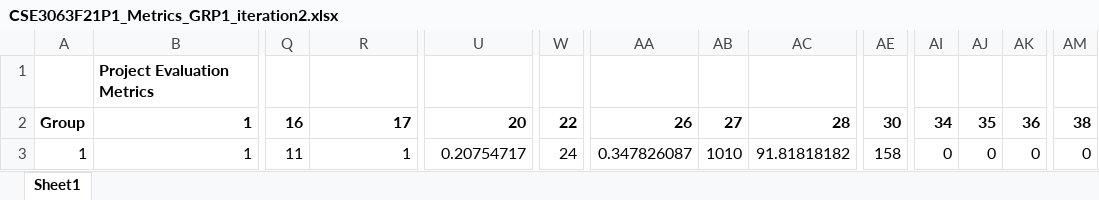
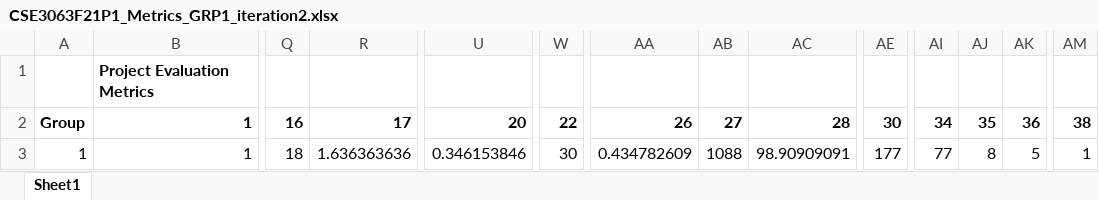
Before and after one commit to RasimSadikoglu/CSE3063F21P1_GRP1, an Excel workbook: project1_iteration2/CSE3063F21P1_Metrics_GRP1_iteration2.xlsx, sheet Sheet1, drawn as a sheet; only a part is shown, gaps mark what is left out; values as stored, in another font and other column widths than the file's, no borders; the diff names each change by its address in the sheet, - before the commit and + after, or states it on an @@ line.

Commit message:
metrics are updated

```diff
--- a/project1_iteration2/CSE3063F21P1_Metrics_GRP1_iteration2.xlsx (sheet Sheet1)
+++ b/project1_iteration2/CSE3063F21P1_Metrics_GRP1_iteration2.xlsx (sheet Sheet1)
-Q3: 11
+Q3: 18
-R3: 1
+R3: 1.636363636
-U3: 0.20754717
+U3: 0.346153846
-W3: 24
+W3: 30
-AA3: 0.347826087
+AA3: 0.434782609
-AB3: 1010
+AB3: 1088
-AC3: 91.81818182
+AC3: 98.90909091
-AE3: 158
+AE3: 177
-AI3: 0
+AI3: 77
-AJ3: 0
+AJ3: 8
-AK3: 0
+AK3: 5
-AM3: 0
+AM3: 1
```
